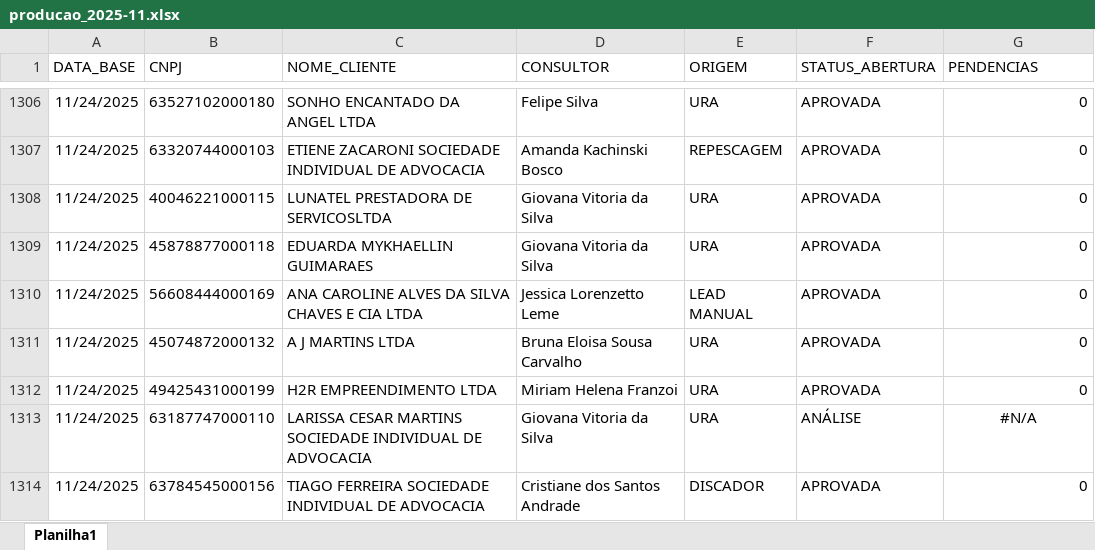
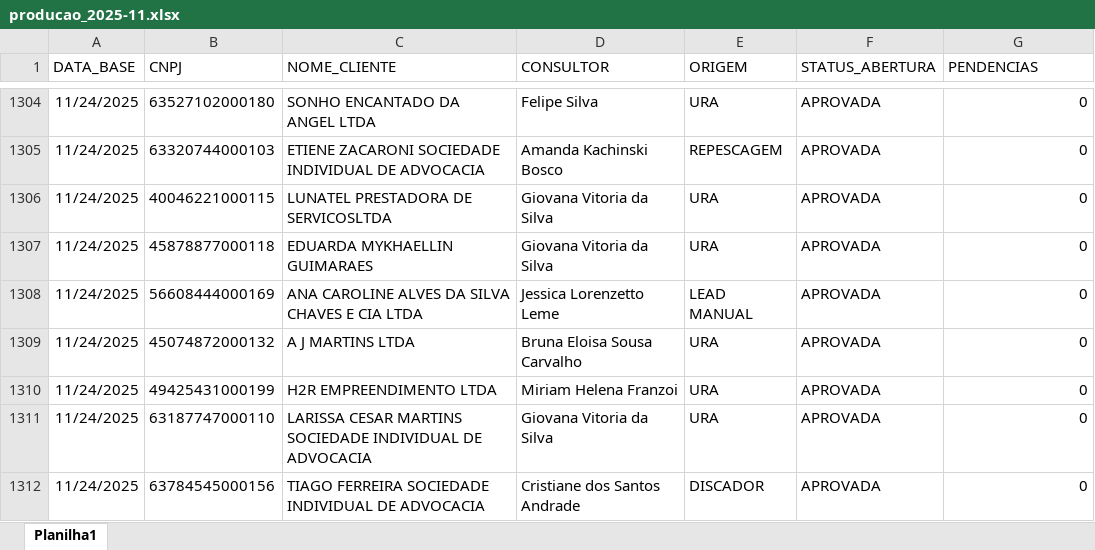
Before and after one commit to Augusto05/atlas, an Excel workbook: first-atlas/producao_2025-11.xlsx, sheet Planilha1, drawn as a sheet; only a part is shown, gaps mark what is left out; values as stored, in another font and other column widths than the file's, no borders; addresses are those after the commit; the diff covers the shown part only; the diff names each change by its address in the sheet, - before the commit and + after, or states it on an @@ line.

```diff
--- a/first-atlas/producao_2025-11.xlsx (sheet Planilha1)
+++ b/first-atlas/producao_2025-11.xlsx (sheet Planilha1)
-F1311 (STATUS_ABERTURA): ANÁLISE
+F1311 (STATUS_ABERTURA): APROVADA
-G1311 (PENDENCIAS): #N/A
+G1311 (PENDENCIAS): 0
-G1311 alignment: center
+G1311 alignment: right
```
Also changed, not shown: 83 added rows, 3 removed rows, 23 edited cells and cell formats elsewhere in this sheet.
